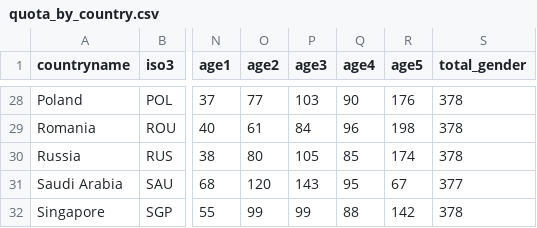
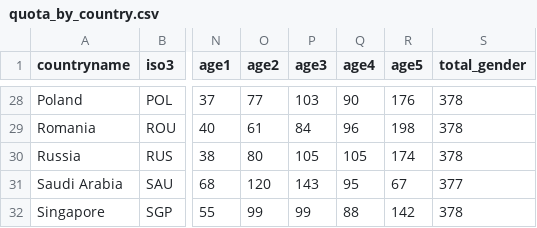
Before and after one commit to Charlotte-exp/TPP_game, a CSV file: _static/global/quota_by_country.csv, drawn as a sheet; only a part is shown, gaps mark what is left out; the diff names each change by its address in the sheet, - before the commit and + after, or states it on an @@ line.

Commit message:
update totals and gender stops

```diff
--- a/_static/global/quota_by_country.csv
+++ b/_static/global/quota_by_country.csv
-Q30 (age4): 85
+Q30 (age4): 105
```
Also changed, not shown: 1 other file.
